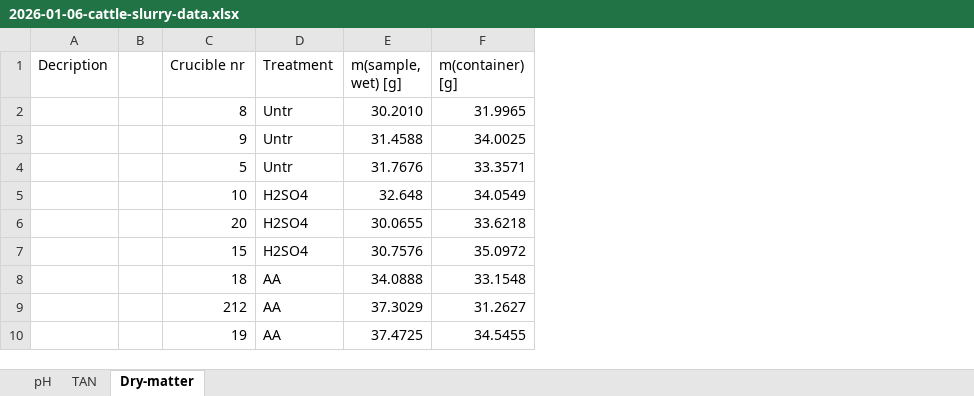
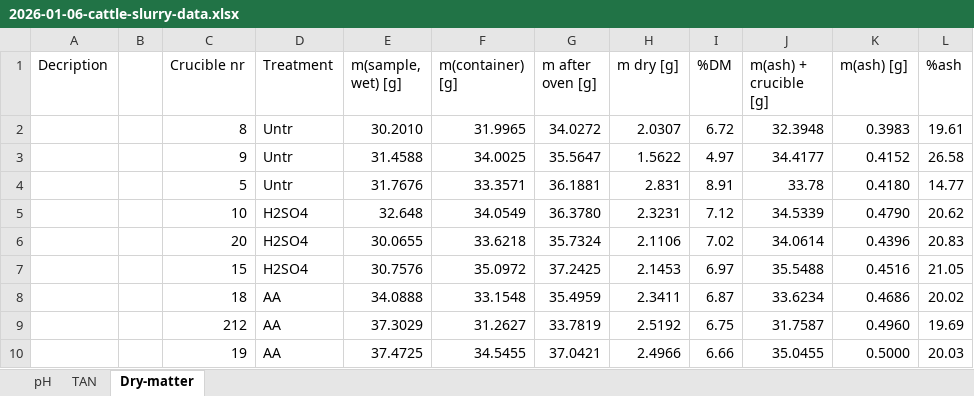
Before and after one commit to AU-BCE-EE/Larsen-2025-Masterthesis-DFCs, an Excel workbook: Lab-trails/2026-01-06-cattle-slurry/2026-01-06-cattle-slurry-data.xlsx, sheet Dry-matter, drawn as a sheet; values as stored, in another font and other column widths than the file's, no borders; the diff names each change by its address in the sheet, - before the commit and + after, or states it on an @@ line.

Commit message:
Cattle-slurry-ash-data

```diff
--- a/Lab-trails/2026-01-06-cattle-slurry/2026-01-06-cattle-slurry-data.xlsx (sheet Dry-matter)
+++ b/Lab-trails/2026-01-06-cattle-slurry/2026-01-06-cattle-slurry-data.xlsx (sheet Dry-matter)
+column G (m after oven [g]), rows 2-10: 34.0272 | 35.5647 | 36.1881 | 36.3780 | 35.7324 | 37.2425 | 35.4959 | 33.7819 | 37.0421
+column H (m dry [g]), rows 2-10: 2.0307 | 1.5622 | 2.831 | 2.3231 | 2.1106 | 2.1453 | 2.3411 | 2.5192 | 2.4966
+column I (%DM), rows 2-10: 6.72 | 4.97 | 8.91 | 7.12 | 7.02 | 6.97 | 6.87 | 6.75 | 6.66
+column J (m(ash) + crucible [g]), rows 2-10: 32.3948 | 34.4177 | 33.78 | 34.5339 | 34.0614 | 35.5488 | 33.6234 | 31.7587 | 35.0455
+column K (m(ash) [g]), rows 2-10: 0.3983 | 0.4152 | 0.4180 | 0.4790 | 0.4396 | 0.4516 | 0.4686 | 0.4960 | 0.5000
+column L (%ash), rows 2-10: 19.61 | 26.58 | 14.77 | 20.62 | 20.83 | 21.05 | 20.02 | 19.69 | 20.03
```
Also changed, not shown: sheet TAN, 5 other files.
